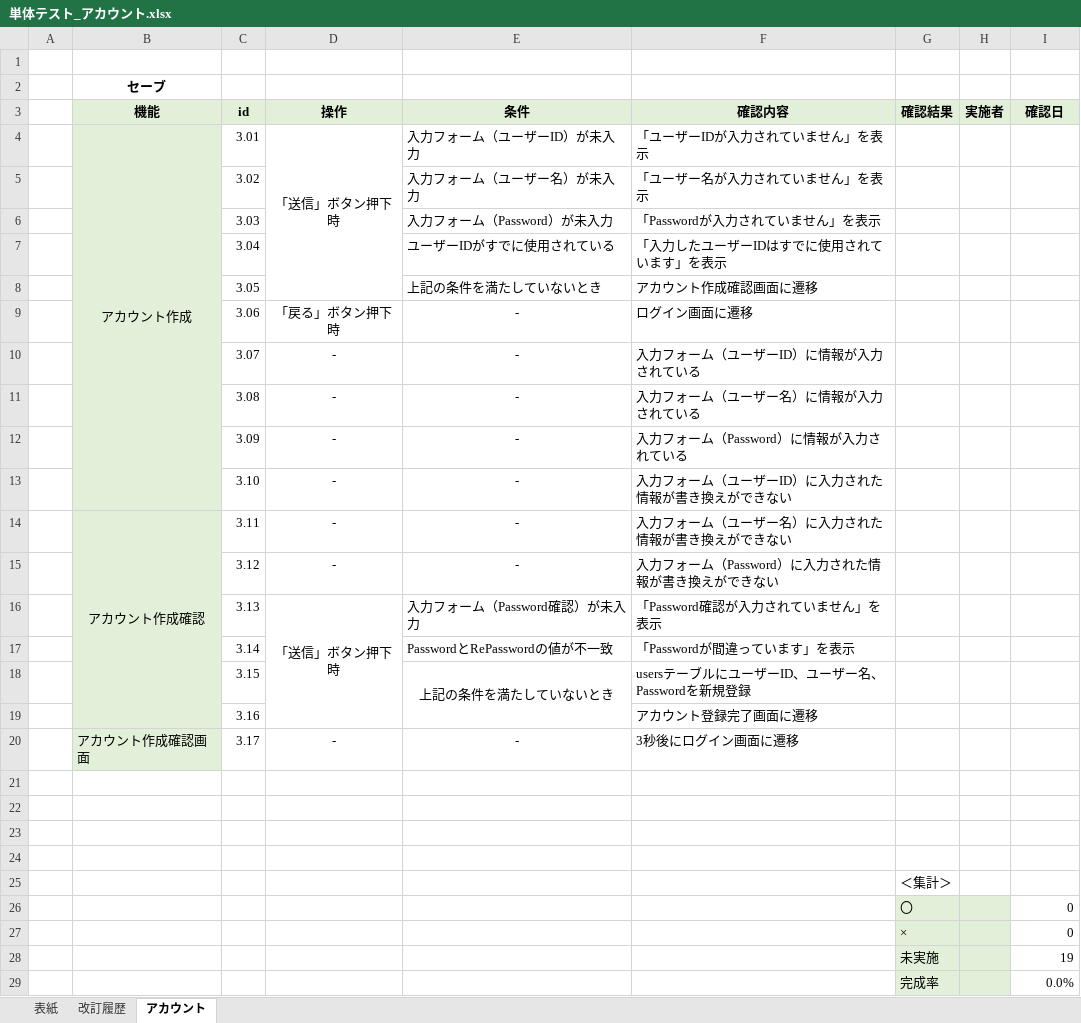
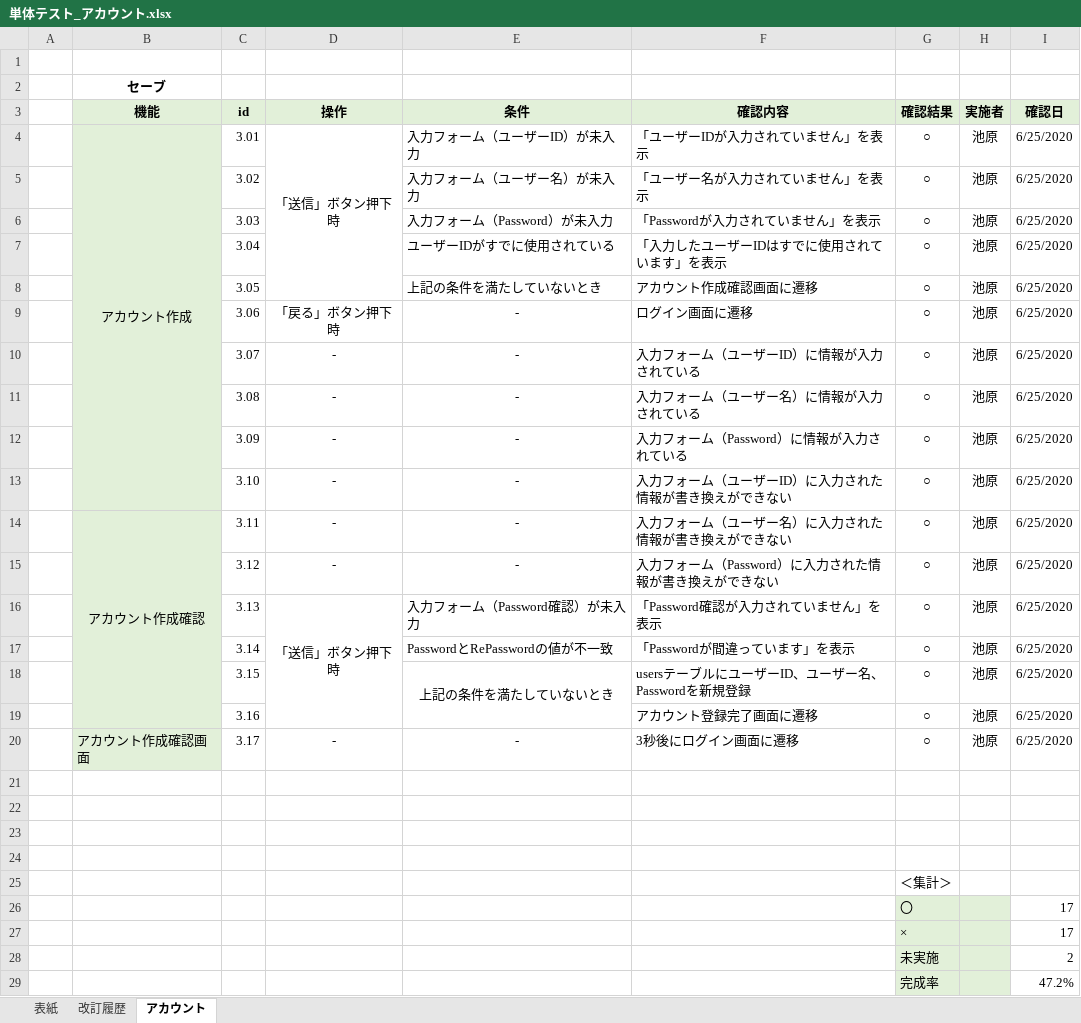
Before and after one commit to ShunjiYamamoto/groupA, an Excel workbook: 7.単体テスト/単体テスト_アカウント.xlsx, sheet アカウント, drawn as a sheet; values as stored, in another font and other column widths than the file's, no borders; conditional formats not drawn; removed rows and columns are numbered as before the commit, all else as after; the diff names each change by its address in the sheet, - before the commit and + after, or states it on an @@ line.

```diff
--- a/7.単体テスト/単体テスト_アカウント.xlsx (sheet アカウント)
+++ b/7.単体テスト/単体テスト_アカウント.xlsx (sheet アカウント)
-G4:G18 (確認結果): (empty)
+G4:G18 (確認結果): ○
-H4:H18 (実施者): (empty)
+H4:H18 (実施者): 池原
-I4:I18 (確認日): (empty)
+I4:I18 (確認日): 6/25/2020
-row 19:  |  | 3.16 |  |  | アカウント登録完了画面に遷移
+row 19:  |  | 3.16 |  |  | アカウント登録完了画面に遷移 | ○ | 池原 | 6/25/2020
-G20 (確認結果): (empty)
+G20 (確認結果): ○
-H20 (実施者): (empty)
+H20 (実施者): 池原
-I20 (確認日): (empty)
+I20 (確認日): 6/25/2020
-I26:I27 (確認日): 0
+I26:I27 (確認日): 17
-I28 (確認日): 19
+I28 (確認日): 2
-I29 (確認日): 0.0%
+I29 (確認日): 47.2%
```
Also changed, not shown: 7.単体テスト/単体テスト_忘れボ押通知設定.xlsx, 2 other files.
